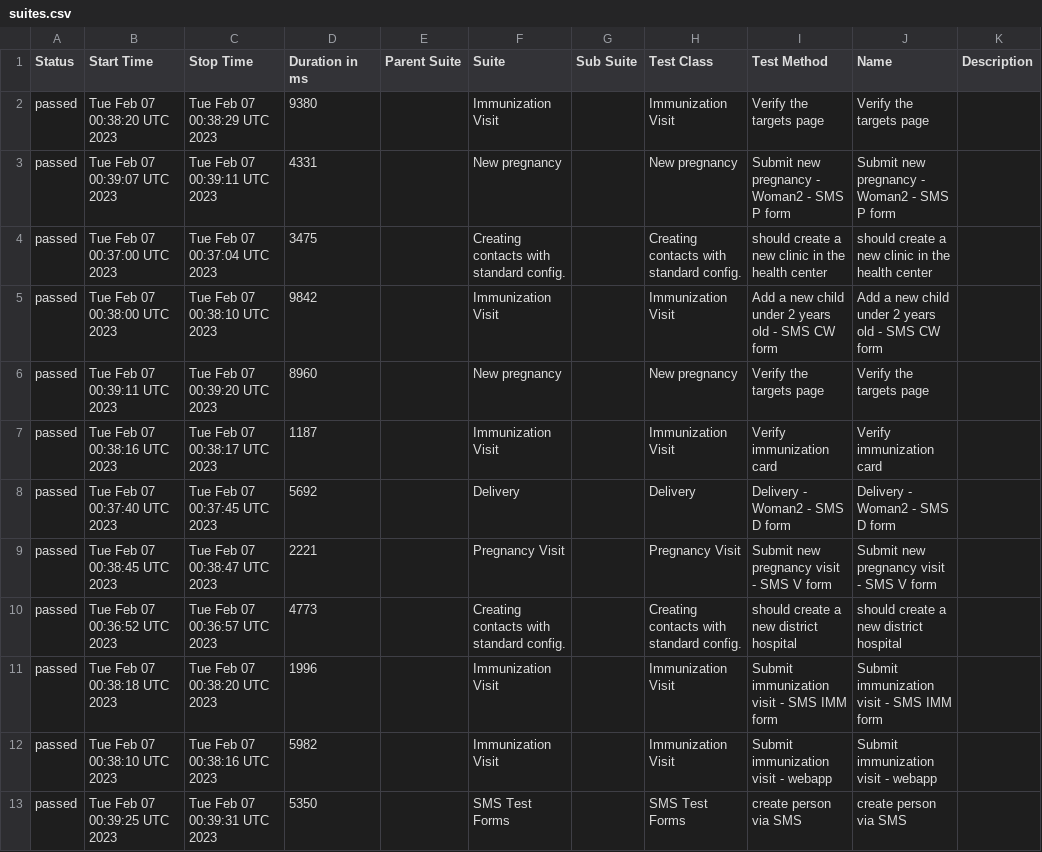
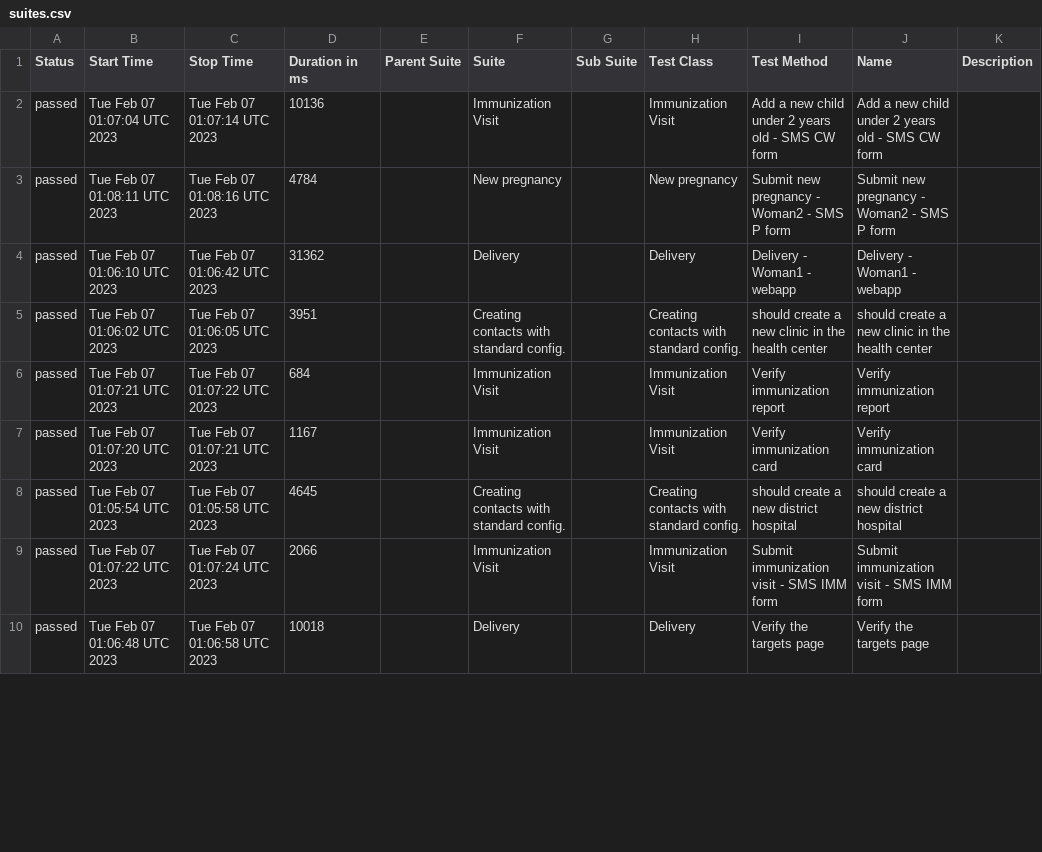
Before and after one commit to medic/build-history, a CSV file: cht-core/allure/ci-webdriver-standard/allure-report/data/suites.csv, drawn as a sheet; only a part is shown; the diff covers the shown part only.

```diff
--- a/cht-core/allure/ci-webdriver-standard/allure-report/data/suites.csv
+++ b/cht-core/allure/ci-webdriver-standard/allure-report/data/suites.csv
@@ -1,13 +1,10 @@
 "Status","Start Time","Stop Time","Duration in ms","Parent Suite","Suite","Sub Suite","Test Class","Test Method","Name","Description"
-"passed","Tue Feb 07 00:38:20 UTC 2023","Tue Feb 07 00:38:29 UTC 2023","9380","","Immunization Visit","","Immunization Visit","Verify the targets page","Verify the targets page",""
-"passed","Tue Feb 07 00:39:07 UTC 2023","Tue Feb 07 00:39:11 UTC 2023","4331","","New pregnancy","","New pregnancy","Submit new pregnancy - Woman2 - SMS P form","Submit new pregnancy - Woman2 - SMS P form",""
-"passed","Tue Feb 07 00:37:00 UTC 2023","Tue Feb 07 00:37:04 UTC 2023","3475","","Creating contacts with standard config. ","","Creating contacts with standard config. ","should create a new clinic in the health center","should create a new clinic in the health center",""
-"passed","Tue Feb 07 00:38:00 UTC 2023","Tue Feb 07 00:38:10 UTC 2023","9842","","Immunization Visit","","Immunization Visit","Add a new child under 2 years old - SMS CW form","Add a new child under 2 years old - SMS CW form",""
-"passed","Tue Feb 07 00:39:11 UTC 2023","Tue Feb 07 00:39:20 UTC 2023","8960","","New pregnancy","","New pregnancy","Verify the targets page","Verify the targets page",""
-"passed","Tue Feb 07 00:38:16 UTC 2023","Tue Feb 07 00:38:17 UTC 2023","1187","","Immunization Visit","","Immunization Visit","Verify immunization card","Verify immunization card",""
-"passed","Tue Feb 07 00:37:40 UTC 2023","Tue Feb 07 00:37:45 UTC 2023","5692","","Delivery","","Delivery","Delivery - Woman2 - SMS D form","Delivery - Woman2 - SMS D form",""
-"passed","Tue Feb 07 00:38:45 UTC 2023","Tue Feb 07 00:38:47 UTC 2023","2221","","Pregnancy Visit","","Pregnancy Visit","Submit new pregnancy visit - SMS V form","Submit new pregnancy visit - SMS V form",""
-"passed","Tue Feb 07 00:36:52 UTC 2023","Tue Feb 07 00:36:57 UTC 2023","4773","","Creating contacts with standard config. ","","Creating contacts with standard config. ","should create a new district hospital","should create a new district hospital",""
-"passed","Tue Feb 07 00:38:18 UTC 2023","Tue Feb 07 00:38:20 UTC 2023","1996","","Immunization Visit","","Immunization Visit","Submit immunization visit - SMS IMM form","Submit immunization visit - SMS IMM form",""
-"passed","Tue Feb 07 00:38:10 UTC 2023","Tue Feb 07 00:38:16 UTC 2023","5982","","Immunization Visit","","Immunization Visit","Submit immunization visit - webapp","Submit immunization visit - webapp",""
-"passed","Tue Feb 07 00:39:25 UTC 2023","Tue Feb 07 00:39:31 UTC 2023","5350","","SMS Test Forms","","SMS Test Forms","create person via SMS","create person via SMS",""
+"passed","Tue Feb 07 01:07:04 UTC 2023","Tue Feb 07 01:07:14 UTC 2023","10136","","Immunization Visit","","Immunization Visit","Add a new child under 2 years old - SMS CW form","Add a new child under 2 years old - SMS CW form",""
+"passed","Tue Feb 07 01:08:11 UTC 2023","Tue Feb 07 01:08:16 UTC 2023","4784","","New pregnancy","","New pregnancy","Submit new pregnancy - Woman2 - SMS P form","Submit new pregnancy - Woman2 - SMS P form",""
+"passed","Tue Feb 07 01:06:10 UTC 2023","Tue Feb 07 01:06:42 UTC 2023","31362","","Delivery","","Delivery","Delivery - Woman1 - webapp","Delivery - Woman1 - webapp",""
+"passed","Tue Feb 07 01:06:02 UTC 2023","Tue Feb 07 01:06:05 UTC 2023","3951","","Creating contacts with standard config. ","","Creating contacts with standard config. ","should create a new clinic in the health center","should create a new clinic in the health center",""
+"passed","Tue Feb 07 01:07:21 UTC 2023","Tue Feb 07 01:07:22 UTC 2023","684","","Immunization Visit","","Immunization Visit","Verify immunization report","Verify immunization report",""
+"passed","Tue Feb 07 01:07:20 UTC 2023","Tue Feb 07 01:07:21 UTC 2023","1167","","Immunization Visit","","Immunization Visit","Verify immunization card","Verify immunization card",""
+"passed","Tue Feb 07 01:05:54 UTC 2023","Tue Feb 07 01:05:58 UTC 2023","4645","","Creating contacts with standard config. ","","Creating contacts with standard config. ","should create a new district hospital","should create a new district hospital",""
+"passed","Tue Feb 07 01:07:22 UTC 2023","Tue Feb 07 01:07:24 UTC 2023","2066","","Immunization Visit","","Immunization Visit","Submit immunization visit - SMS IMM form","Submit immunization visit - SMS IMM form",""
+"passed","Tue Feb 07 01:06:48 UTC 2023","Tue Feb 07 01:06:58 UTC 2023","10018","","Delivery","","Delivery","Verify the targets page","Verify the targets page",""
```
Also changed, not shown: 7 added rows, 4 removed rows and 9 edited cells elsewhere in this file, 38 other files.
